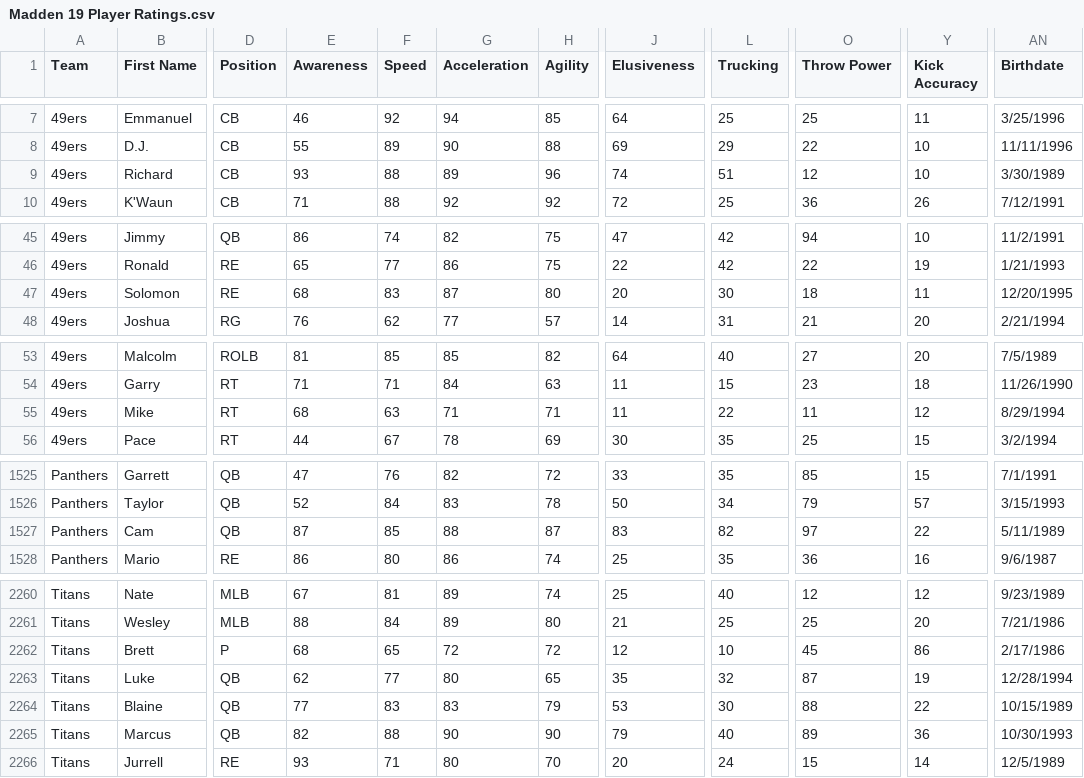
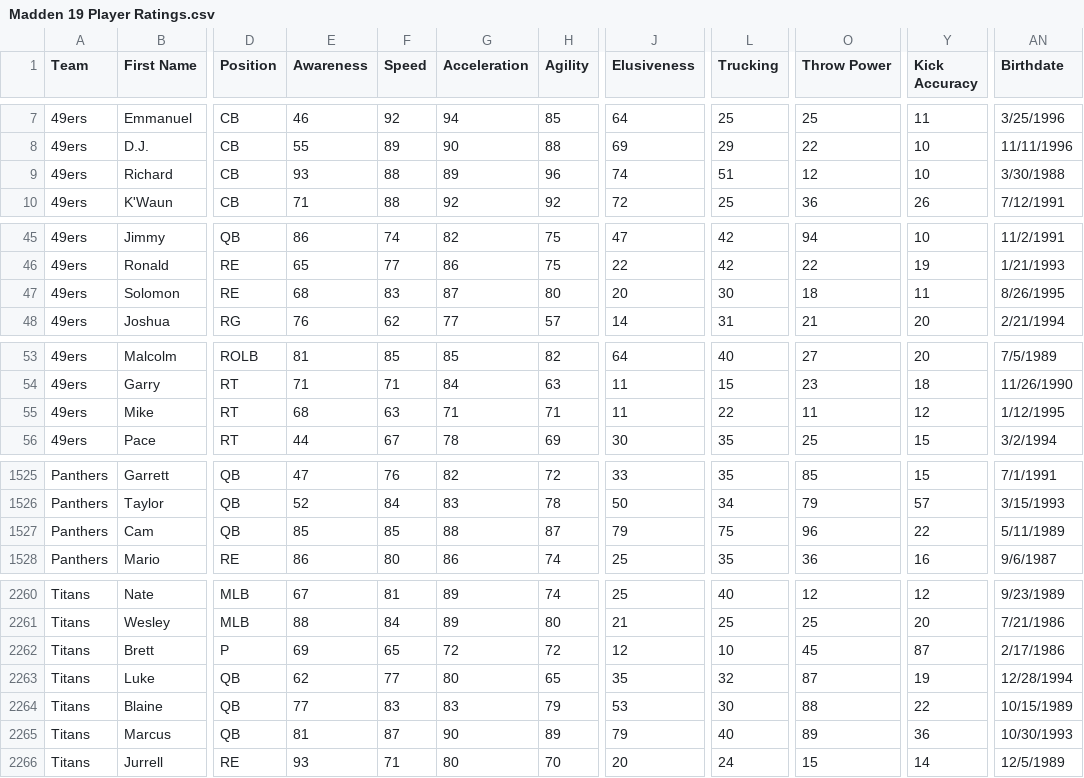
Before and after one commit to matthew-a-spalding/madden_08_updater, a CSV file: docs/EA ratings/edited/Madden 19 Player Ratings.csv, drawn as a sheet; only a part is shown, gaps mark what is left out; the diff covers the shown part only; the diff names each change by its address in the sheet, - before the commit and + after, or states it on an @@ line.

```diff
--- a/docs/EA ratings/edited/Madden 19 Player Ratings.csv
+++ b/docs/EA ratings/edited/Madden 19 Player Ratings.csv
-AN9 (Birthdate): 3/30/1989
+AN9 (Birthdate): 3/30/1988
-AN47 (Birthdate): 12/20/1995
+AN47 (Birthdate): 8/26/1995
-AN55 (Birthdate): 8/29/1994
+AN55 (Birthdate): 1/12/1995
-E1527 (Awareness): 87
+E1527 (Awareness): 85
-J1527 (Elusiveness): 83
+J1527 (Elusiveness): 79
-L1527 (Trucking): 82
+L1527 (Trucking): 75
-O1527 (Throw Power): 97
+O1527 (Throw Power): 96
-E2262 (Awareness): 68
+E2262 (Awareness): 69
-Y2262 (Kick Accuracy): 86
+Y2262 (Kick Accuracy): 87
-E2265 (Awareness): 82
+E2265 (Awareness): 81
-F2265 (Speed): 88
+F2265 (Speed): 87
-H2265 (Agility): 90
+H2265 (Agility): 89
```
Also changed, not shown: 8 edited cells elsewhere in this file, process/inputs/step3/Latest Madden Ratings.csv, process/inputs/step3/Previous Player Attributes.csv, 34 other files.
